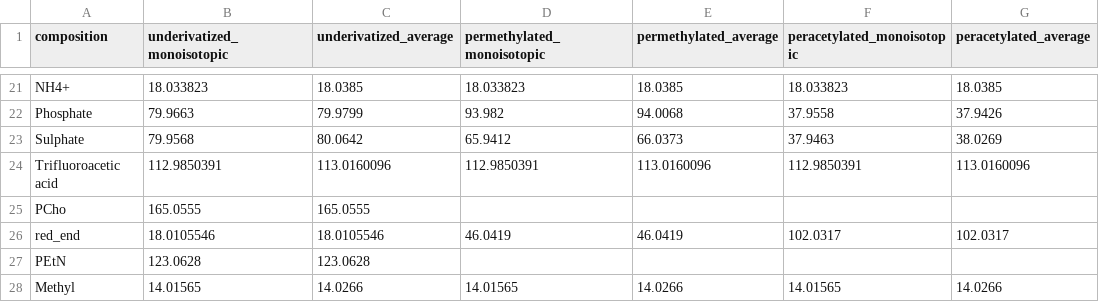
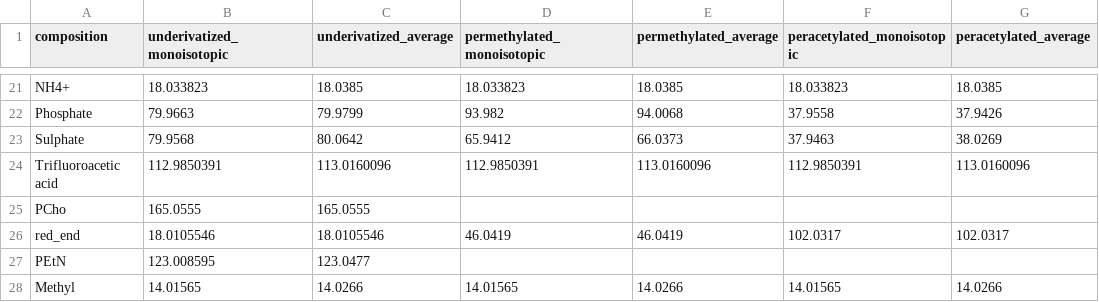
Before and after one commit to BojarLab/glycowork, a CSV file: glycowork/motif/mz_to_composition.csv, drawn as a sheet; only a part is shown, gaps mark what is left out.

```diff
--- a/glycowork/motif/mz_to_composition.csv
+++ b/glycowork/motif/mz_to_composition.csv
@@ -26,3 +26,3 @@ PCho,165.0555,165.0555,,,,
 red_end,18.0105546,18.0105546,46.0419,46.0419,102.0317,102.0317
-PEtN,123.0628,123.0628,,,,
+PEtN,123.008595,123.0477,,,,
 Methyl,14.01565,14.0266,14.01565,14.0266,14.01565,14.0266
```
Also changed, not shown: 13 other files.
